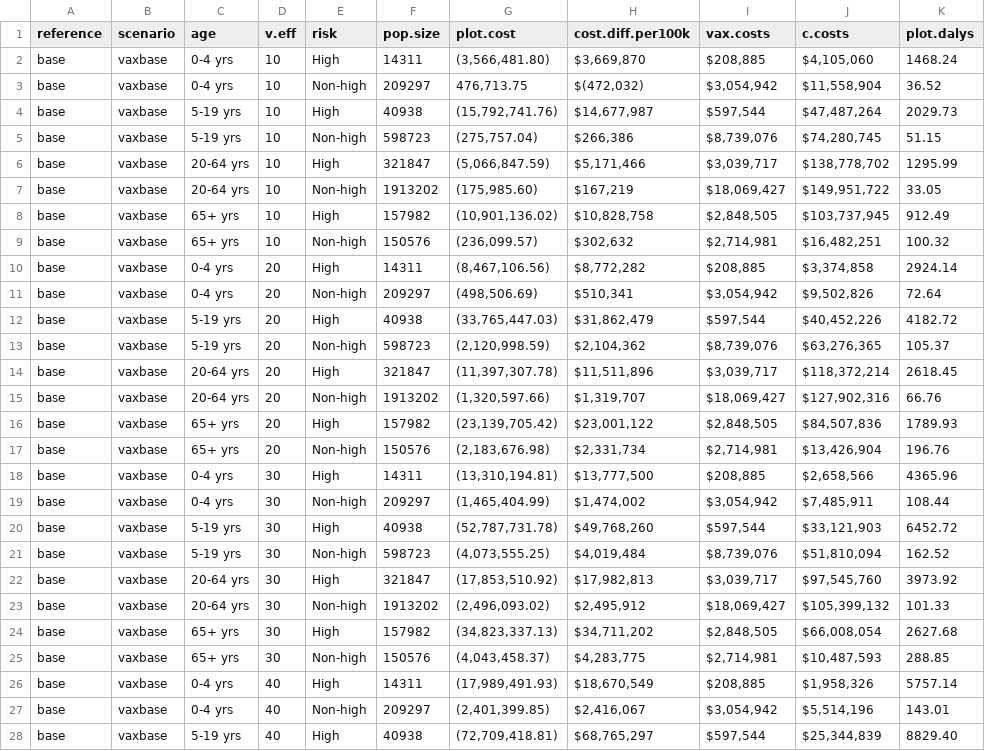
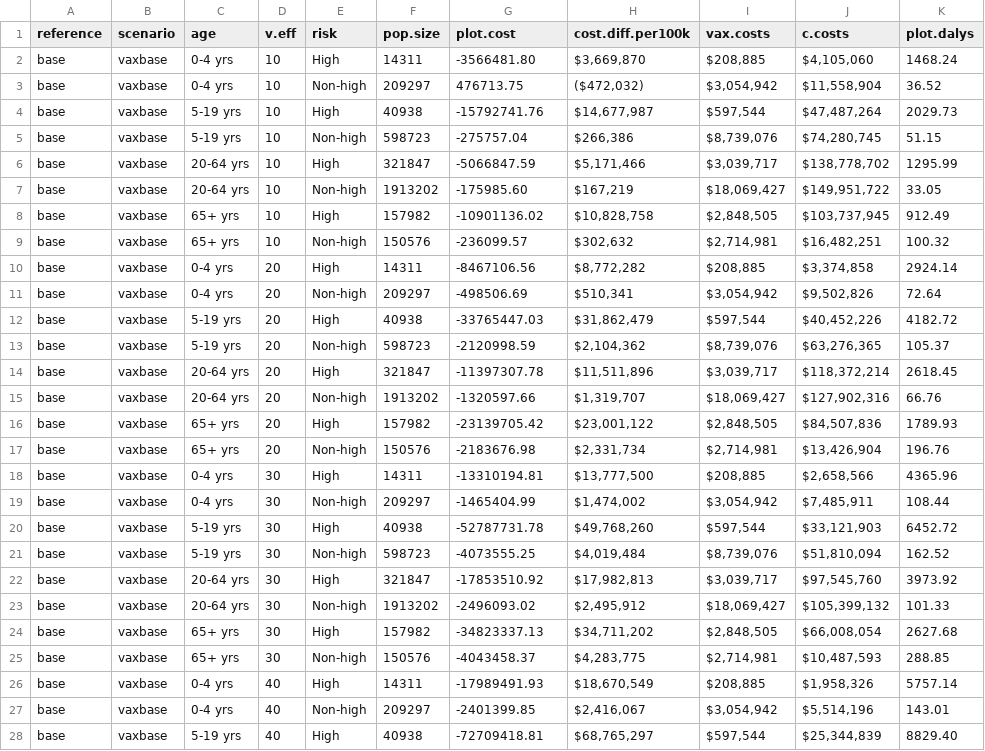
Before and after one commit to gloriakang/economic-influenza, a CSV file: df/fig_df.csv, drawn as a sheet; only a part is shown; the diff covers the shown part only; the diff names each change by its address in the sheet, - before the commit and + after, or states it on an @@ line.

Commit message:
new plots yadda yadda

```diff
--- a/df/fig_df.csv
+++ b/df/fig_df.csv
-G2 (plot.cost): (3,566,481.80)
+G2 (plot.cost): -3566481.80
-G3 (plot.cost): 476,713.75
+G3 (plot.cost): 476713.75
-H3 (cost.diff.per100k): $(472,032)
+H3 (cost.diff.per100k): ($472,032)
-G4 (plot.cost): (15,792,741.76)
+G4 (plot.cost): -15792741.76
-G5 (plot.cost): (275,757.04)
+G5 (plot.cost): -275757.04
-G6 (plot.cost): (5,066,847.59)
+G6 (plot.cost): -5066847.59
-G7 (plot.cost): (175,985.60)
+G7 (plot.cost): -175985.60
-G8 (plot.cost): (10,901,136.02)
+G8 (plot.cost): -10901136.02
-G9 (plot.cost): (236,099.57)
+G9 (plot.cost): -236099.57
-G10 (plot.cost): (8,467,106.56)
+G10 (plot.cost): -8467106.56
-G11 (plot.cost): (498,506.69)
+G11 (plot.cost): -498506.69
-G12 (plot.cost): (33,765,447.03)
+G12 (plot.cost): -33765447.03
-G13 (plot.cost): (2,120,998.59)
+G13 (plot.cost): -2120998.59
-G14 (plot.cost): (11,397,307.78)
+G14 (plot.cost): -11397307.78
-G15 (plot.cost): (1,320,597.66)
+G15 (plot.cost): -1320597.66
-G16 (plot.cost): (23,139,705.42)
+G16 (plot.cost): -23139705.42
-G17 (plot.cost): (2,183,676.98)
+G17 (plot.cost): -2183676.98
-G18 (plot.cost): (13,310,194.81)
+G18 (plot.cost): -13310194.81
-G19 (plot.cost): (1,465,404.99)
+G19 (plot.cost): -1465404.99
-G20 (plot.cost): (52,787,731.78)
+G20 (plot.cost): -52787731.78
-G21 (plot.cost): (4,073,555.25)
+G21 (plot.cost): -4073555.25
-G22 (plot.cost): (17,853,510.92)
+G22 (plot.cost): -17853510.92
-G23 (plot.cost): (2,496,093.02)
+G23 (plot.cost): -2496093.02
-G24 (plot.cost): (34,823,337.13)
+G24 (plot.cost): -34823337.13
-G25 (plot.cost): (4,043,458.37)
+G25 (plot.cost): -4043458.37
-G26 (plot.cost): (17,989,491.93)
+G26 (plot.cost): -17989491.93
-G27 (plot.cost): (2,401,399.85)
+G27 (plot.cost): -2401399.85
-G28 (plot.cost): (72,709,418.81)
+G28 (plot.cost): -72709418.81
```
Also changed, not shown: 45 edited cells elsewhere in this file, 3 other files.
